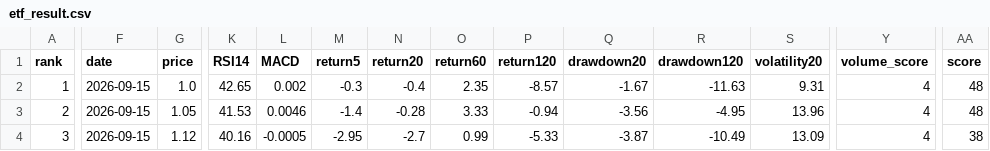
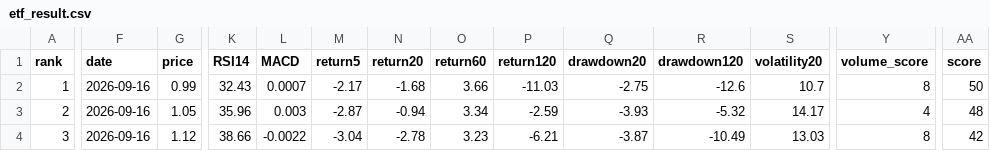
Before and after one commit to huming013-cyber/-quant-model, a CSV file: data/etf_result.csv, drawn as a sheet; only a part is shown, gaps mark what is left out; the diff covers the shown part only; the diff names each change by its address in the sheet, - before the commit and + after, or states it on an @@ line.

```diff
--- a/data/etf_result.csv
+++ b/data/etf_result.csv
-F2:F4 (date): 2026-09-15
+F2:F4 (date): 2026-09-16
-G2 (price): 1.0
+G2 (price): 0.99
-K2 (RSI14): 42.65
+K2 (RSI14): 32.43
-L2 (MACD): 0.002
+L2 (MACD): 0.0007
-M2 (return5): -0.3
+M2 (return5): -2.17
-N2 (return20): -0.4
+N2 (return20): -1.68
-O2 (return60): 2.35
+O2 (return60): 3.66
-P2 (return120): -8.57
+P2 (return120): -11.03
-Q2 (drawdown20): -1.67
+Q2 (drawdown20): -2.75
-R2 (drawdown120): -11.63
+R2 (drawdown120): -12.6
-S2 (volatility20): 9.31
+S2 (volatility20): 10.7
-Y2 (volume_score): 4
+Y2 (volume_score): 8
-AA2 (score): 48
+AA2 (score): 50
-K3 (RSI14): 41.53
+K3 (RSI14): 35.96
-L3 (MACD): 0.0046
+L3 (MACD): 0.003
-M3 (return5): -1.4
+M3 (return5): -2.87
-N3 (return20): -0.28
+N3 (return20): -0.94
-O3 (return60): 3.33
+O3 (return60): 3.34
-P3 (return120): -0.94
+P3 (return120): -2.59
-Q3 (drawdown20): -3.56
+Q3 (drawdown20): -3.93
-R3 (drawdown120): -4.95
+R3 (drawdown120): -5.32
-S3 (volatility20): 13.96
+S3 (volatility20): 14.17
-K4 (RSI14): 40.16
+K4 (RSI14): 38.66
-L4 (MACD): -0.0005
+L4 (MACD): -0.0022
-M4 (return5): -2.95
+M4 (return5): -3.04
-N4 (return20): -2.7
+N4 (return20): -2.78
-O4 (return60): 0.99
+O4 (return60): 3.23
-P4 (return120): -5.33
+P4 (return120): -6.21
-S4 (volatility20): 13.09
+S4 (volatility20): 13.03
-Y4 (volume_score): 4
+Y4 (volume_score): 8
-AA4 (score): 38
+AA4 (score): 42
```
Also changed, not shown: 2 edited cells elsewhere in this file, data/quant_result.csv, data/stock_result.csv.
